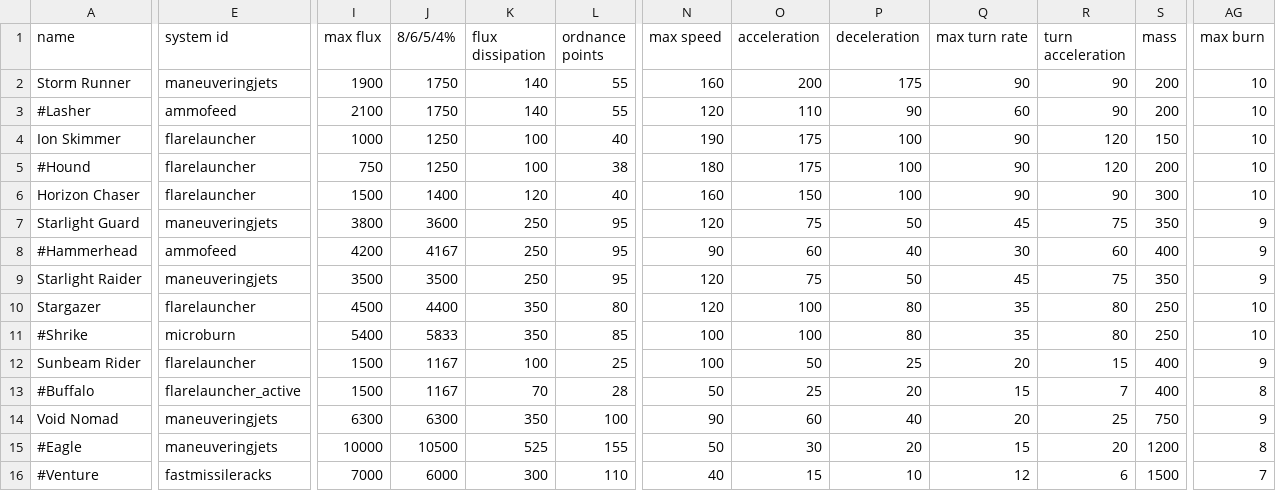
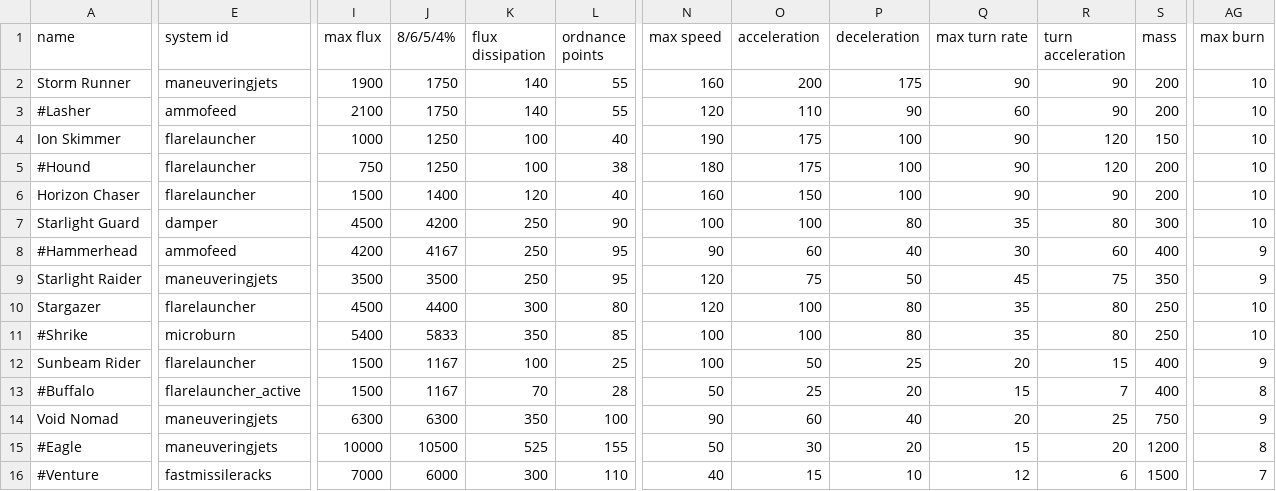
Before and after one commit to Mephansteras/Stardust_Ventures, a CSV file: Stardust Ventures/data/hulls/ship_data.csv, drawn as a sheet; only a part is shown, gaps mark what is left out; the diff names each change by its address in the sheet, - before the commit and + after, or states it on an @@ line.

```diff
--- a/Stardust Ventures/data/hulls/ship_data.csv
+++ b/Stardust Ventures/data/hulls/ship_data.csv
-S6 (mass): 300
+S6 (mass): 200
-E7 (system id): maneuveringjets
+E7 (system id): damper
-I7 (max flux): 3800
+I7 (max flux): 4500
-J7 (8/6/5/4%): 3600
+J7 (8/6/5/4%): 4200
-L7 (ordnance points): 95
+L7 (ordnance points): 90
-N7 (max speed): 120
+N7 (max speed): 100
-O7 (acceleration): 75
+O7 (acceleration): 100
-P7 (deceleration): 50
+P7 (deceleration): 80
-Q7 (max turn rate): 45
+Q7 (max turn rate): 35
-R7 (turn acceleration): 75
+R7 (turn acceleration): 80
-S7 (mass): 350
+S7 (mass): 300
-AG7 (max burn): 9
+AG7 (max burn): 10
-K10 (flux dissipation): 350
+K10 (flux dissipation): 300
```
Also changed, not shown: Stardust Ventures/data/strings/descriptions.csv, Stardust Ventures/data/weapons/weapon_data.csv, 54 other files.
